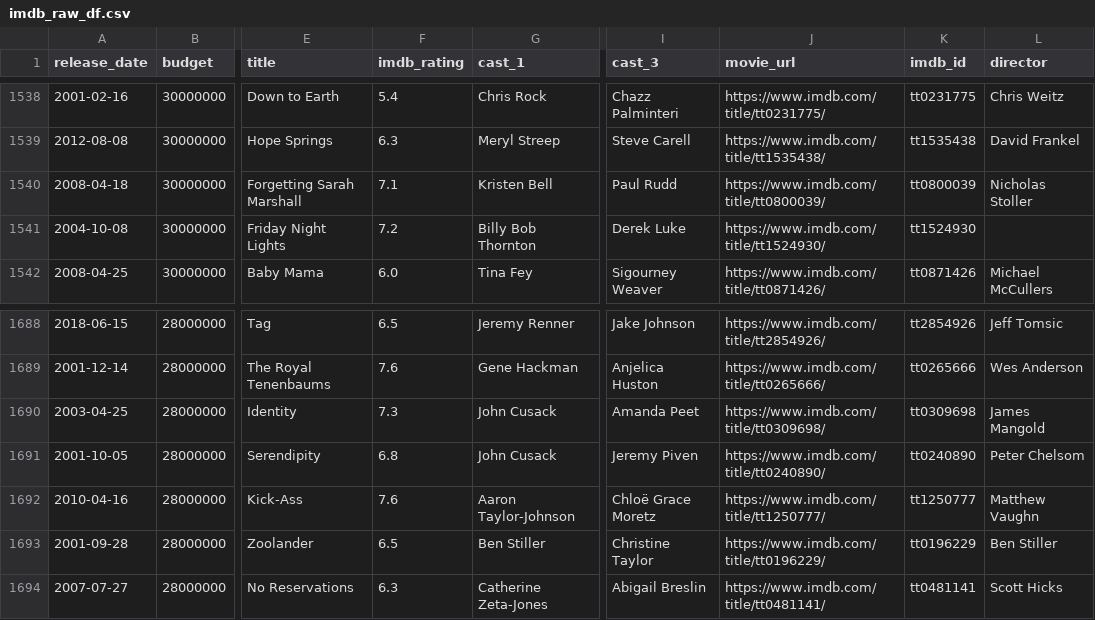
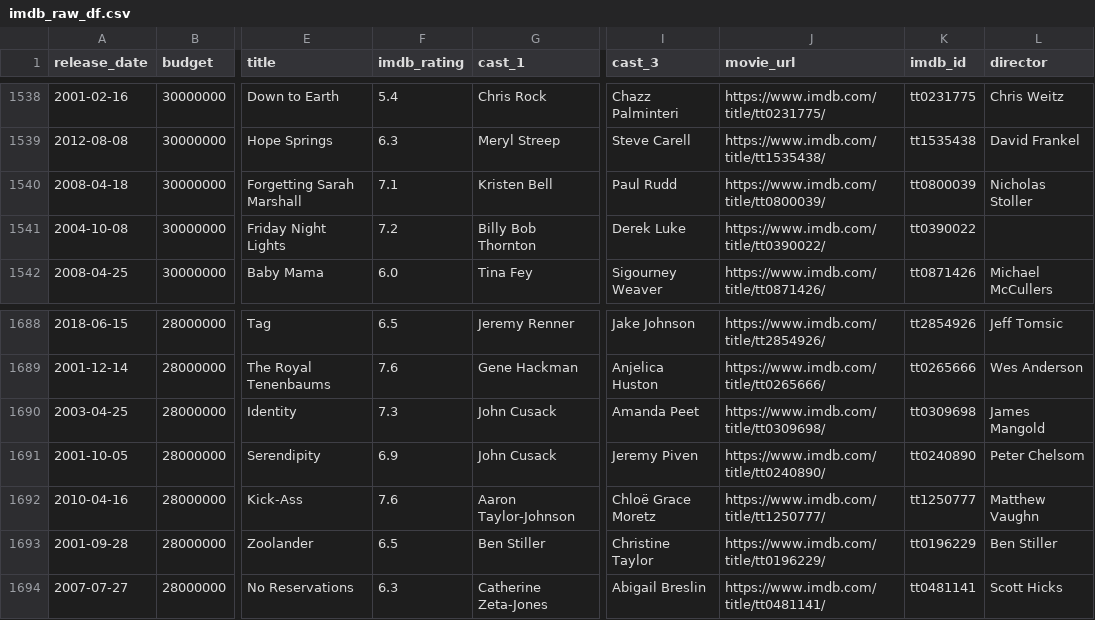
Before and after one commit to lmbauyeung/Final_Project, a CSV file: imdb_raw_df.csv, drawn as a sheet; only a part is shown, gaps mark what is left out; the diff names each change by its address in the sheet, - before the commit and + after, or states it on an @@ line.

```diff
--- a/imdb_raw_df.csv
+++ b/imdb_raw_df.csv
-J1541 (movie_url): https://www.imdb.com/title/tt1524930/
+J1541 (movie_url): https://www.imdb.com/title/tt0390022/
-K1541 (imdb_id): tt1524930
+K1541 (imdb_id): tt0390022
-F1691 (imdb_rating): 6.8
+F1691 (imdb_rating): 6.9
```
Also changed, not shown: 3 other files.
